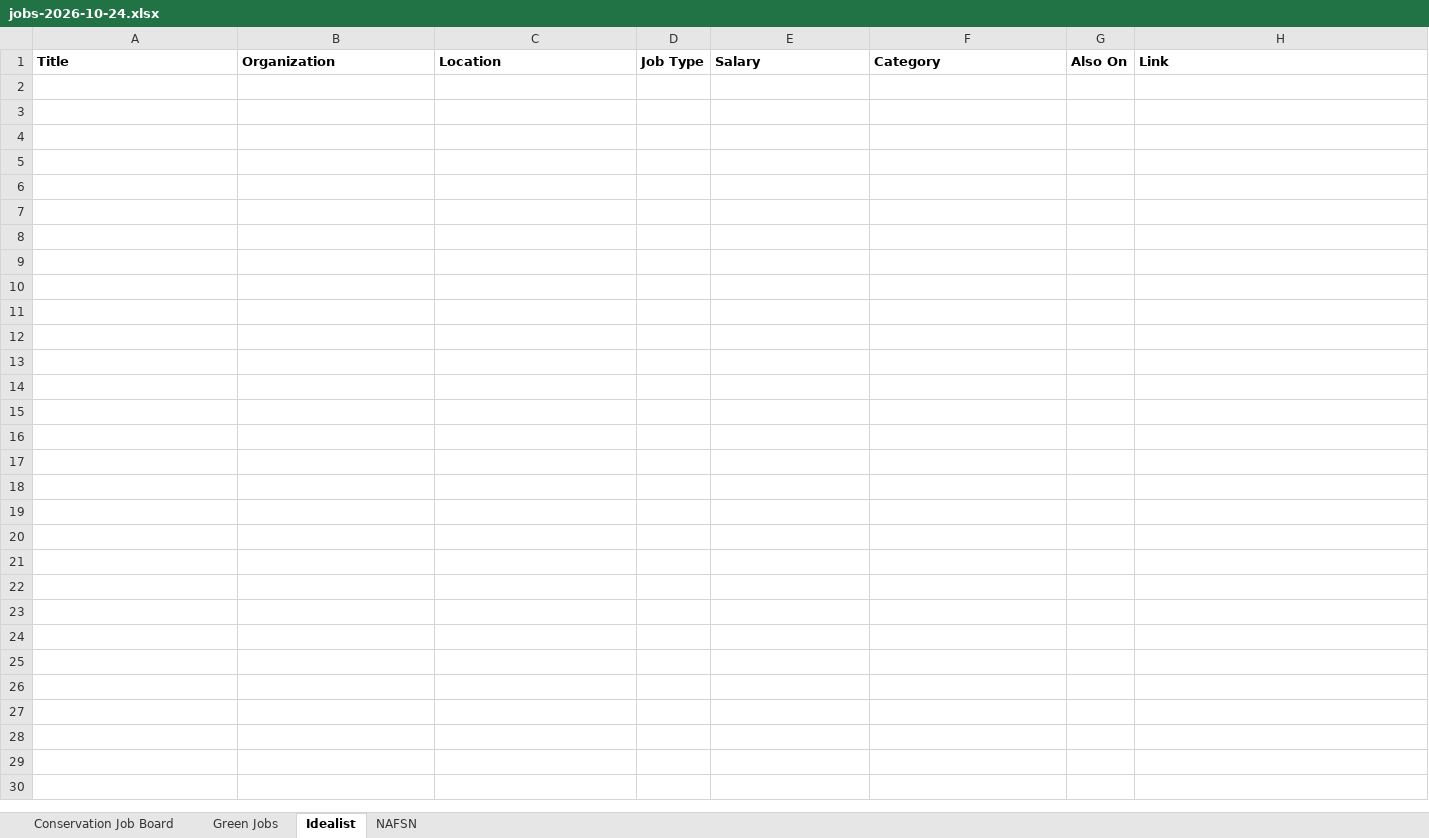
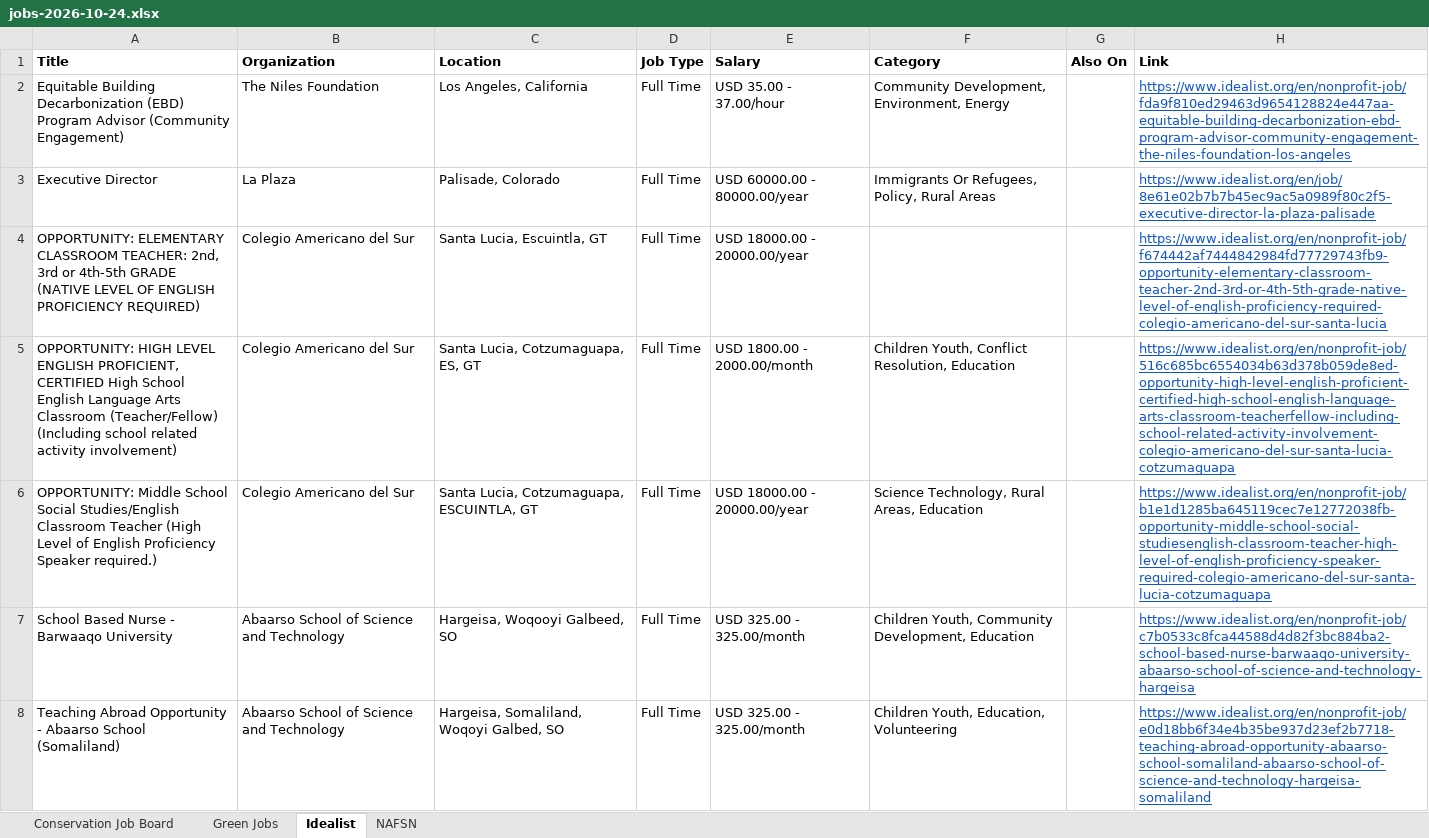
Before and after one commit to dchandarana07/jobs-digest, an Excel workbook: docs/xlsx/jobs-2026-10-24.xlsx, sheet Idealist, drawn as a sheet; values as stored, in another font and other column widths than the file's, no borders; the diff names each change by its address in the sheet, - before the commit and + after, or states it on an @@ line.

```diff
--- a/docs/xlsx/jobs-2026-10-24.xlsx (sheet Idealist)
+++ b/docs/xlsx/jobs-2026-10-24.xlsx (sheet Idealist)
+row 2: Equitable Building Decarbonization (EBD) Program Advisor (Community Engagement) | The Niles Foundation | Los Angeles, California | Full Time | USD 35.00 - 37.00/hour | Community Development, Environment, Energy |  | https://www.idealist.org/en/nonprofit-job/fda9f810ed29463d9654128824e447aa-equitable-building-decarbonization-ebd-program-advisor-community-engagement-the-niles-foundation-los-angeles
+row 3: Executive Director | La Plaza | Palisade, Colorado | Full Time | USD 60000.00 - 80000.00/year | Immigrants Or Refugees, Policy, Rural Areas |  | https://www.idealist.org/en/job/8e61e02b7b7b45ec9ac5a0989f80c2f5-executive-director-la-plaza-palisade
+row 4: OPPORTUNITY: ELEMENTARY CLASSROOM TEACHER: 2nd, 3rd or 4th-5th GRADE (NATIVE LEVEL OF ENGLISH PROFICIENCY REQUIRED) | Colegio Americano del Sur | Santa Lucia, Escuintla, GT | Full Time | USD 18000.00 - 20000.00/year |  |  | https://www.idealist.org/en/nonprofit-job/f674442af7444842984fd77729743fb9-opportunity-elementary-classroom-teacher-2nd-3rd-or-4th-5th-grade-native-level-of-english-proficiency-required-colegio-americano-del-sur-santa-lucia
+row 5: OPPORTUNITY: HIGH LEVEL ENGLISH PROFICIENT, CERTIFIED High School English Language Arts Classroom (Teacher/Fellow) (Including school related activity involvement) | Colegio Americano del Sur | Santa Lucia, Cotzumaguapa, ES, GT | Full Time | USD 1800.00 - 2000.00/month | Children Youth, Conflict Resolution, Education |  | https://www.idealist.org/en/nonprofit-job/516c685bc6554034b63d378b059de8ed-opportunity-high-level-english-proficient-certified-high-school-english-language-arts-classroom-teacherfellow-including-school-related-activity-involvement-colegio-americano-del-sur-santa-lucia-cotzumaguapa
+row 6: OPPORTUNITY: Middle School Social Studies/English Classroom Teacher (High Level of English Proficiency Speaker required.) | Colegio Americano del Sur | Santa Lucia, Cotzumaguapa, ESCUINTLA, GT | Full Time | USD 18000.00 - 20000.00/year | Science Technology, Rural Areas, Education |  | https://www.idealist.org/en/nonprofit-job/b1e1d1285ba645119cec7e12772038fb-opportunity-middle-school-social-studiesenglish-classroom-teacher-high-level-of-english-proficiency-speaker-required-colegio-americano-del-sur-santa-lucia-cotzumaguapa
+row 7: School Based Nurse - Barwaaqo University | Abaarso School of Science and Technology | Hargeisa, Woqooyi Galbeed, SO | Full Time | USD 325.00 - 325.00/month | Children Youth, Community Development, Education |  | https://www.idealist.org/en/nonprofit-job/c7b0533c8fca44588d4d82f3bc884ba2-school-based-nurse-barwaaqo-university-abaarso-school-of-science-and-technology-hargeisa
+row 8: Teaching Abroad Opportunity - Abaarso School (Somaliland) | Abaarso School of Science and Technology | Hargeisa, Somaliland, Woqoyi Galbed, SO | Full Time | USD 325.00 - 325.00/month | Children Youth, Education, Volunteering |  | https://www.idealist.org/en/nonprofit-job/e0d18bb6f34e4b35be937d23ef2b7718-teaching-abroad-opportunity-abaarso-school-somaliland-abaarso-school-of-science-and-technology-hargeisa-somaliland
```
Also changed, not shown: 3 other files.
